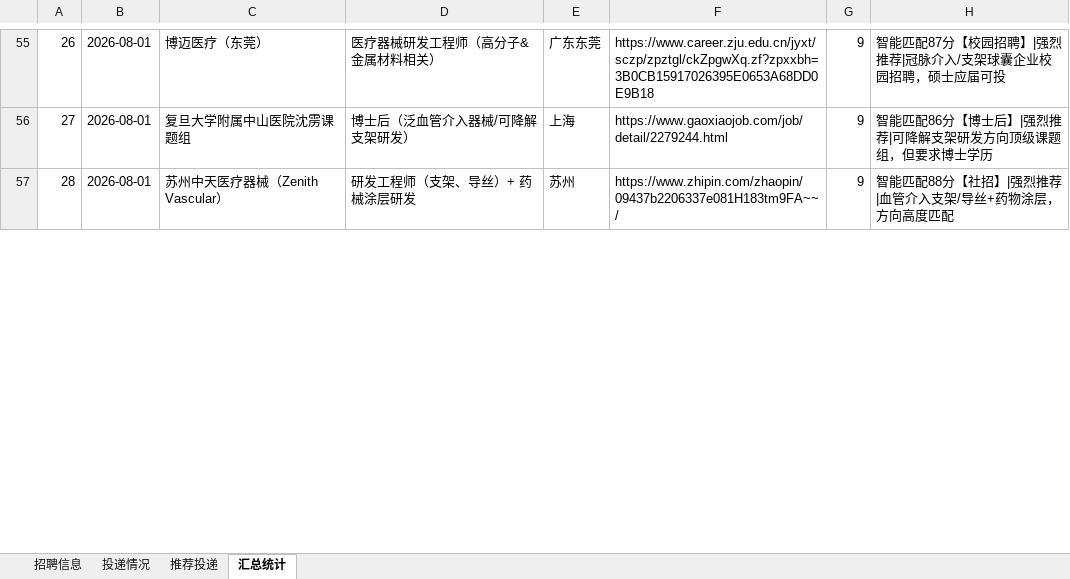
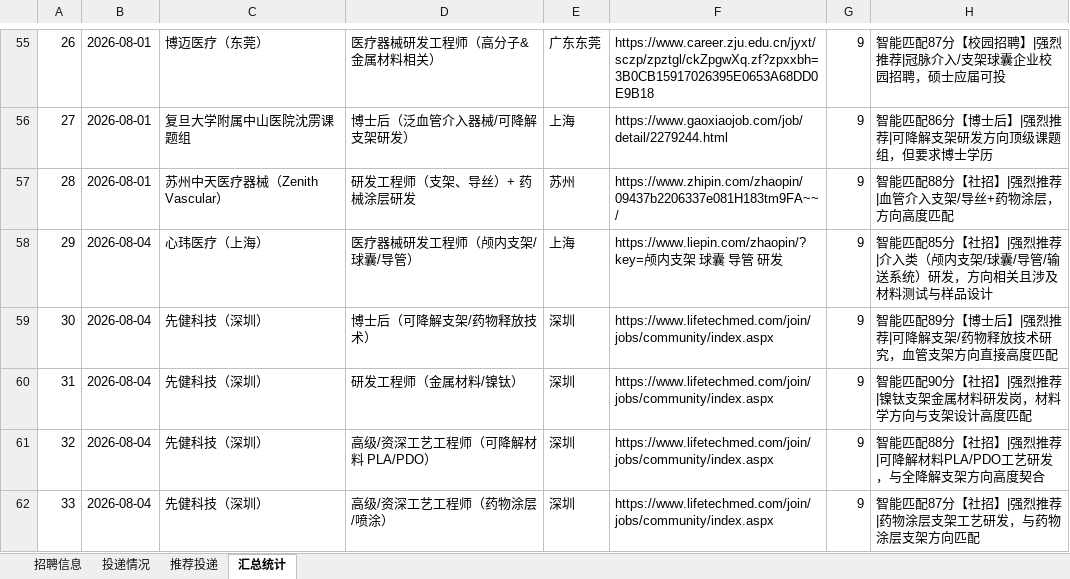
Before and after one commit to Zhengjinweizai/ob-search-vascular-stent, an Excel workbook: 求职记录.xlsx, sheet 汇总统计, drawn as a sheet; only a part is shown, gaps mark what is left out; values as stored, in another font and other column widths than the file's, no borders; the diff covers the shown part only; the diff names each change by its address in the sheet, - before the commit and + after, or states it on an @@ line.

```diff
--- a/求职记录.xlsx (sheet 汇总统计)
+++ b/求职记录.xlsx (sheet 汇总统计)
+row 58: 29 | 2026-08-04 | 心玮医疗（上海） | 医疗器械研发工程师（颅内支架/球囊/导管） | 上海 | https://www.liepin.com/zhaopin/?key=颅内支架 球囊 导管 研发 | 9 | 智能匹配85分【社招】|强烈推荐|介入类（颅内支架/球囊/导管/输送系统）研发，方向相关且涉及材料测试与样品设计
+row 59: 30 | 2026-08-04 | 先健科技（深圳） | 博士后（可降解支架/药物释放技术） | 深圳 | https://www.lifetechmed.com/join/jobs/community/index.aspx | 9 | 智能匹配89分【博士后】|强烈推荐|可降解支架/药物释放技术研究，血管支架方向直接高度匹配
+row 60: 31 | 2026-08-04 | 先健科技（深圳） | 研发工程师（金属材料/镍钛） | 深圳 | https://www.lifetechmed.com/join/jobs/community/index.aspx | 9 | 智能匹配90分【社招】|强烈推荐|镍钛支架金属材料研发岗，材料学方向与支架设计高度匹配
+row 61: 32 | 2026-08-04 | 先健科技（深圳） | 高级/资深工艺工程师（可降解材料 PLA/PDO） | 深圳 | https://www.lifetechmed.com/join/jobs/community/index.aspx | 9 | 智能匹配88分【社招】|强烈推荐|可降解材料PLA/PDO工艺研发，与全降解支架方向高度契合
+row 62: 33 | 2026-08-04 | 先健科技（深圳） | 高级/资深工艺工程师（药物涂层/喷涂） | 深圳 | https://www.lifetechmed.com/join/jobs/community/index.aspx | 9 | 智能匹配87分【社招】|强烈推荐|药物涂层支架工艺研发，与药物涂层支架方向匹配
```
Also changed, not shown: 7 added rows, 6 edited cells and row numbers in column A elsewhere in this sheet, sheet 招聘信息, sheet 推荐投递, 1 other file.
